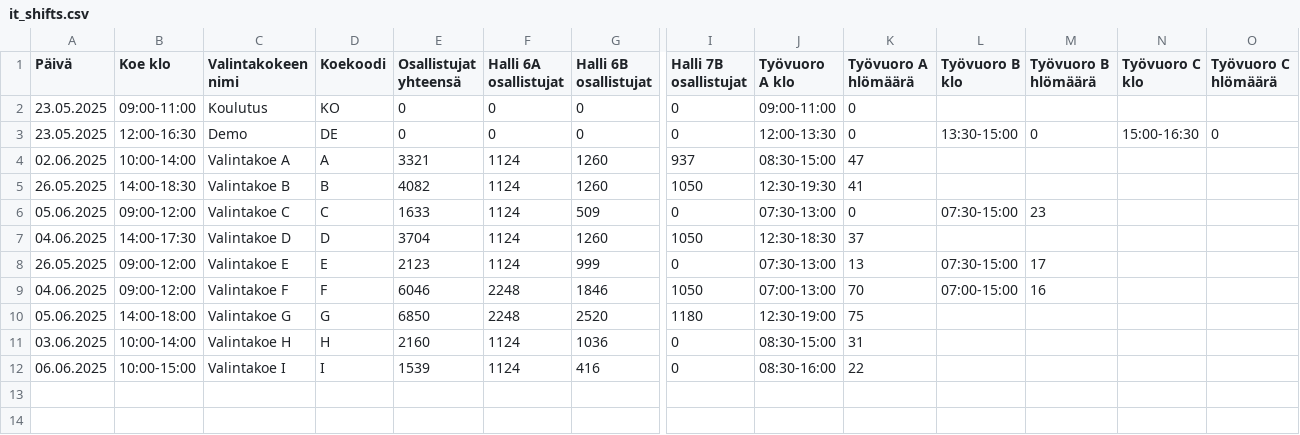
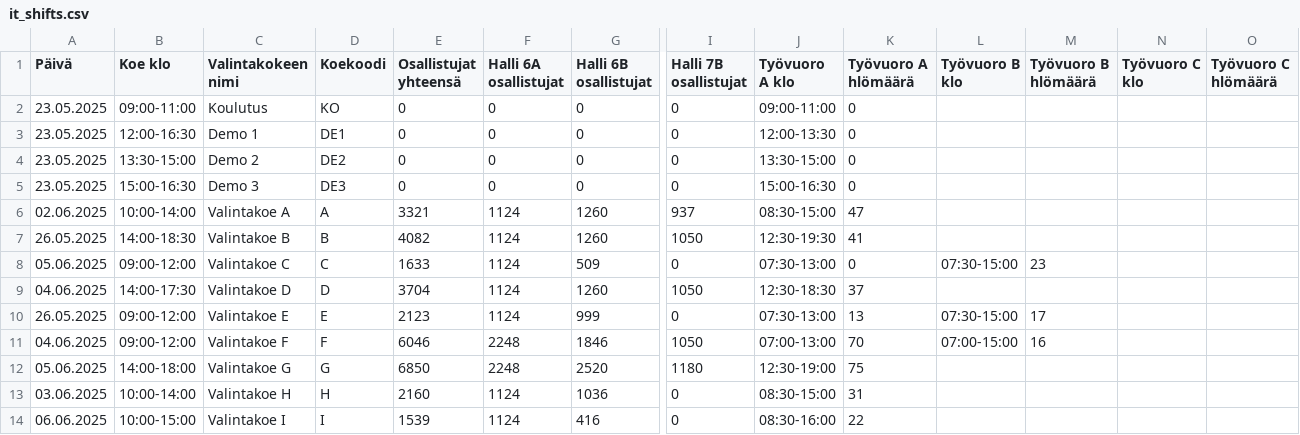
Before and after one commit to muukkto/vuoro, a CSV file: src/conf/it_shifts.csv, drawn as a sheet; only a part is shown, gaps mark what is left out; rows hold the shown columns only; the diff names each change by its address in the sheet, - before the commit and + after, or states it on an @@ line.

Commit message:
add alpha lists for supervisor identification

```diff
--- a/src/conf/it_shifts.csv
+++ b/src/conf/it_shifts.csv
-C3 (Valintakokeen nimi): Demo
+C3 (Valintakokeen nimi): Demo 1
-D3 (Koekoodi): DE
+D3 (Koekoodi): DE1
-L3 (Työvuoro B klo): 13:30-15:00
+L3 (Työvuoro B klo): (empty)
-M3 (Työvuoro B hlömäärä): 0
+M3 (Työvuoro B hlömäärä): (empty)
-N3 (Työvuoro C klo): 15:00-16:30
+N3 (Työvuoro C klo): (empty)
-O3 (Työvuoro C hlömäärä): 0
+O3 (Työvuoro C hlömäärä): (empty)
+row 4: 23.05.2025 | 13:30-15:00 | Demo 2 | DE2 | 0 | 0 | 0 | 0 | 13:30-15:00 | 0
+row 5: 23.05.2025 | 15:00-16:30 | Demo 3 | DE3 | 0 | 0 | 0 | 0 | 15:00-16:30 | 0
```
Also changed, not shown: src/conf/supervisor_shifts.csv, 5 other files.
